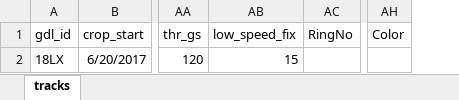
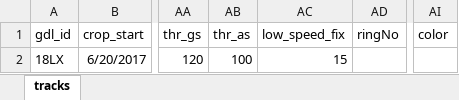
Before and after one commit to Rafnuss/GeoPressureTemplate, an Excel workbook: data/gpr_settings.xlsx, sheet tracks, drawn as a sheet; only a part is shown, gaps mark what is left out; values as stored, in another font and other column widths than the file's, no borders; table styles not drawn; removed rows and columns are numbered as before the commit, all else as after; the diff names each change by its address in the sheet, - before the commit and + after, or states it on an @@ line.

```diff
--- a/data/gpr_settings.xlsx (sheet tracks)
+++ b/data/gpr_settings.xlsx (sheet tracks)
+column AB (thr_as), row 2: 100
-column AC (RingNo), empty
+column AD (ringNo), empty
-column AH (Color), empty
+column AI (color), empty
```
Also changed, not shown: 18 other files.
